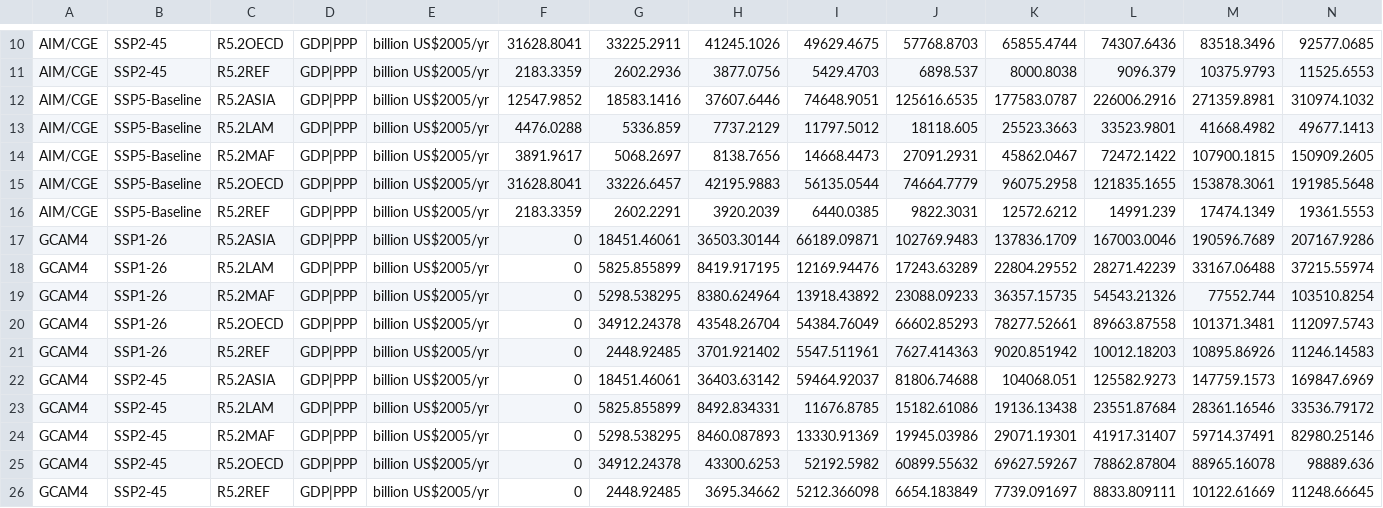
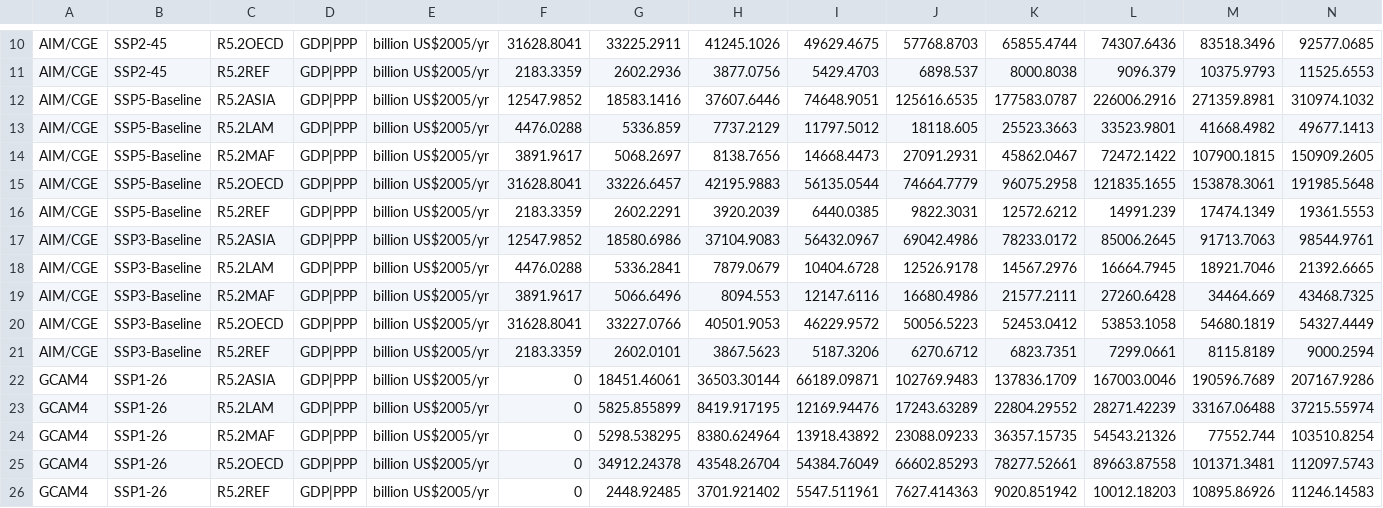
Before and after one commit to openmodels/META-2021, a CSV file: data/GDP-SSP.csv, drawn as a sheet; only a part is shown, gaps mark what is left out; the shorter side is filled out with more unchanged rows; rows hold the shown columns only; the diff names each change by its address in the sheet, - before the commit and + after, or states it on an @@ line.

```diff
--- a/data/GDP-SSP.csv
+++ b/data/GDP-SSP.csv
+row 17: AIM/CGE | SSP3-Baseline | R5.2ASIA | GDP|PPP | billion US$2005/yr | 12547.9852 | 18580.6986 | 37104.9083 | 56432.0967 | 69042.4986 | 78233.0172 | 85006.2645 | 91713.7063 | 98544.9761
+row 18: AIM/CGE | SSP3-Baseline | R5.2LAM | GDP|PPP | billion US$2005/yr | 4476.0288 | 5336.2841 | 7879.0679 | 10404.6728 | 12526.9178 | 14567.2976 | 16664.7945 | 18921.7046 | 21392.6665
+row 19: AIM/CGE | SSP3-Baseline | R5.2MAF | GDP|PPP | billion US$2005/yr | 3891.9617 | 5066.6496 | 8094.553 | 12147.6116 | 16680.4986 | 21577.2111 | 27260.6428 | 34464.669 | 43468.7325
+row 20: AIM/CGE | SSP3-Baseline | R5.2OECD | GDP|PPP | billion US$2005/yr | 31628.8041 | 33227.0766 | 40501.9053 | 46229.9572 | 50056.5223 | 52453.0412 | 53853.1058 | 54680.1819 | 54327.4449
+row 21: AIM/CGE | SSP3-Baseline | R5.2REF | GDP|PPP | billion US$2005/yr | 2183.3359 | 2602.0101 | 3867.5623 | 5187.3206 | 6270.6712 | 6823.7351 | 7299.0661 | 8115.8189 | 9000.2594
```
Also changed, not shown: data/Pop-SSP.csv, 2 other files.
